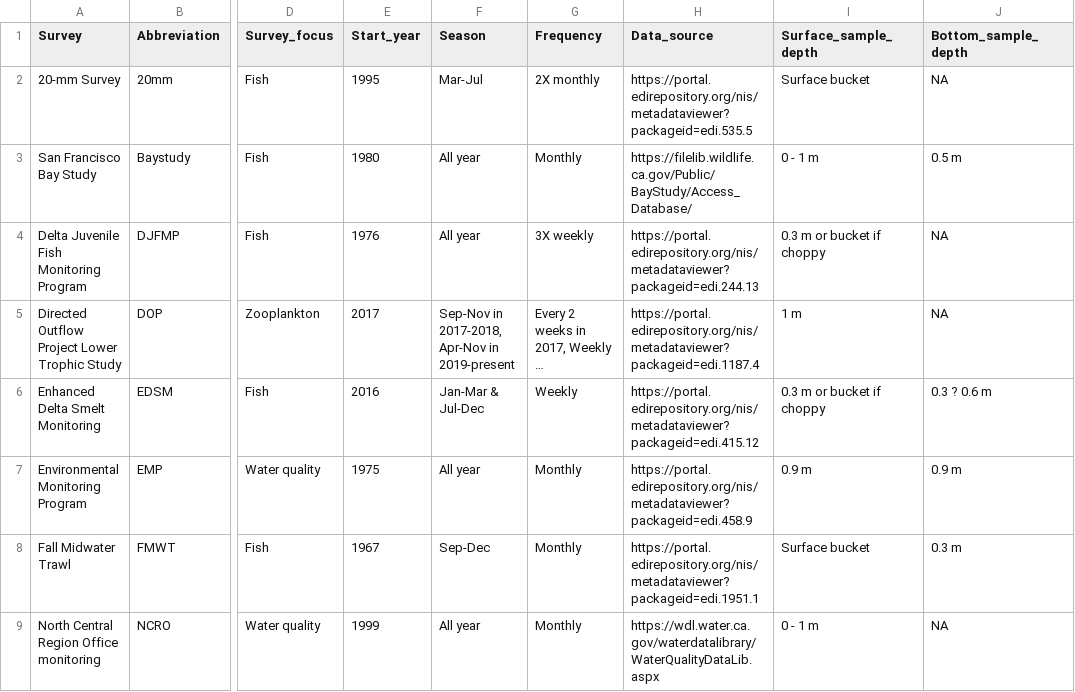
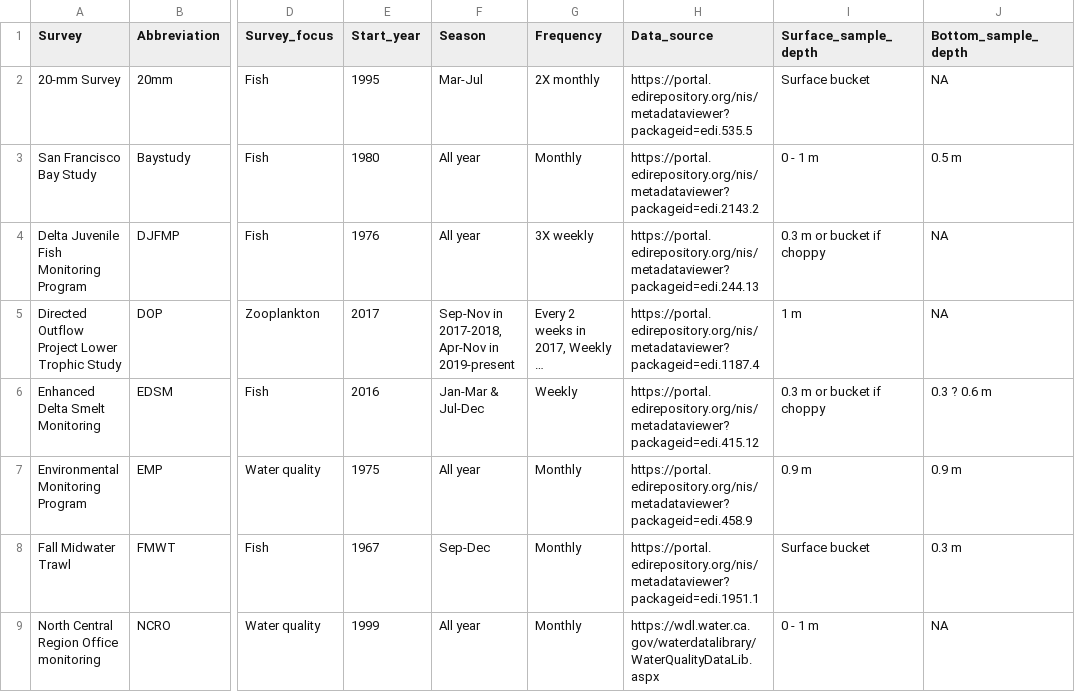
Before and after one commit to InteragencyEcologicalProgram/discretewq, a CSV file: publication/data_objects/Delta_Integrated_WQ_metadata.csv, drawn as a sheet; only a part is shown, gaps mark what is left out; long unchanged cells end in …; the diff names each change by its address in the sheet, - before the commit and + after, or states it on an @@ line.

Commit message:
Updated Baystudy dataset to use data from EDI

```diff
--- a/publication/data_objects/Delta_Integrated_WQ_metadata.csv
+++ b/publication/data_objects/Delta_Integrated_WQ_metadata.csv
-H3 (Data_source): https://filelib.wildlife.ca.gov/Public/BayStudy/Access_Database/
+H3 (Data_source): https://portal.edirepository.org/nis/metadataviewer?packageid=edi.2143.2
```
Also changed, not shown: 9 other files.
